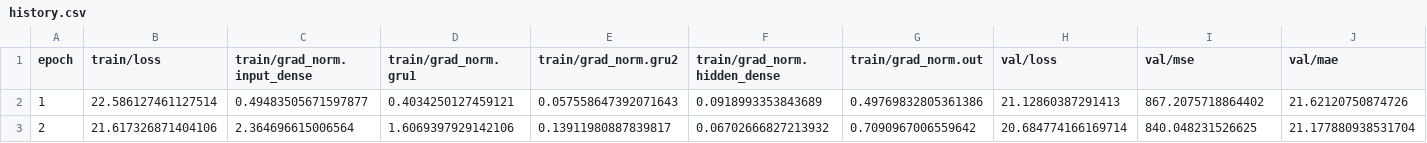
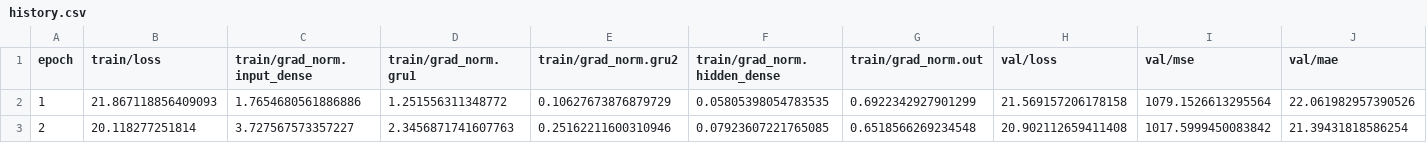
Before and after one commit to ETHRoboticsClub/BRI-ContinuousTraining, a CSV file: runs/cross_subject/history.csv, drawn as a sheet; only a part is shown; the diff covers the shown part only; the diff names each change by its address in the sheet, - before the commit and + after, or states it on an @@ line.

Commit message:
feat: scale cross-subject TRR training to 20 subjects with GPU offloading

```diff
--- a/runs/cross_subject/history.csv
+++ b/runs/cross_subject/history.csv
-B2 (train/loss): 22.586127461127514
+B2 (train/loss): 21.867118856409093
-C2 (train/grad_norm.input_dense): 0.49483505671597877
+C2 (train/grad_norm.input_dense): 1.7654680561886886
-D2 (train/grad_norm.gru1): 0.4034250127459121
+D2 (train/grad_norm.gru1): 1.251556311348772
-E2 (train/grad_norm.gru2): 0.057558647392071643
+E2 (train/grad_norm.gru2): 0.10627673876879729
-F2 (train/grad_norm.hidden_dense): 0.0918993353843689
+F2 (train/grad_norm.hidden_dense): 0.05805398054783535
-G2 (train/grad_norm.out): 0.49769832805361386
+G2 (train/grad_norm.out): 0.6922342927901299
-H2 (val/loss): 21.12860387291413
+H2 (val/loss): 21.569157206178158
-I2 (val/mse): 867.2075718864402
+I2 (val/mse): 1079.1526613295564
-J2 (val/mae): 21.62120750874726
+J2 (val/mae): 22.061982957390526
-B3 (train/loss): 21.617326871404106
+B3 (train/loss): 20.118277251814
-C3 (train/grad_norm.input_dense): 2.364696615006564
+C3 (train/grad_norm.input_dense): 3.727567573357227
-D3 (train/grad_norm.gru1): 1.6069397929142106
+D3 (train/grad_norm.gru1): 2.3456871741607763
-E3 (train/grad_norm.gru2): 0.13911980887839817
+E3 (train/grad_norm.gru2): 0.25162211600310946
-F3 (train/grad_norm.hidden_dense): 0.06702666827213932
+F3 (train/grad_norm.hidden_dense): 0.07923607221765085
-G3 (train/grad_norm.out): 0.7090967006559642
+G3 (train/grad_norm.out): 0.6518566269234548
-H3 (val/loss): 20.684774166169714
+H3 (val/loss): 20.902112659411408
-I3 (val/mse): 840.048231526625
+I3 (val/mse): 1017.5999450083842
-J3 (val/mae): 21.177880938531704
+J3 (val/mae): 21.39431818586254
```
Also changed, not shown: 162 edited cells elsewhere in this file, 8 other files.
